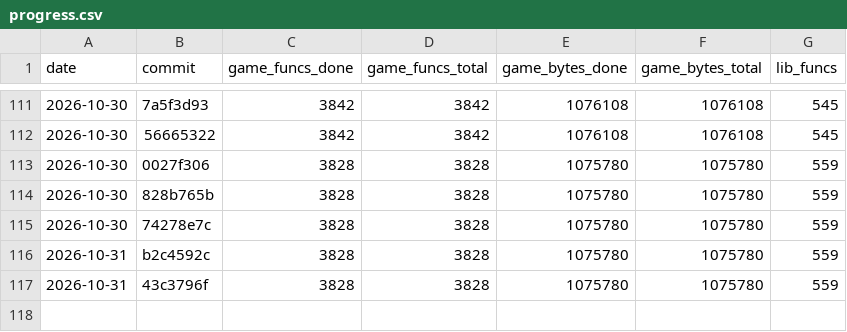
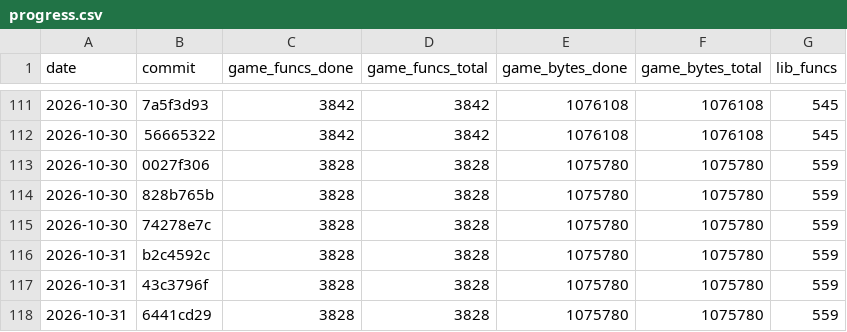
Before and after one commit to maurizi/ff9-decomp, a CSV file: docs/progress.csv, drawn as a sheet; only a part is shown, gaps mark what is left out; the diff names each change by its address in the sheet, - before the commit and + after, or states it on an @@ line.

```diff
--- a/docs/progress.csv
+++ b/docs/progress.csv
+row 118: 2026-10-31 | 6441cd29 | 3828 | 3828 | 1075780 | 1075780 | 559
```
Also changed, not shown: docs/naming.csv.
